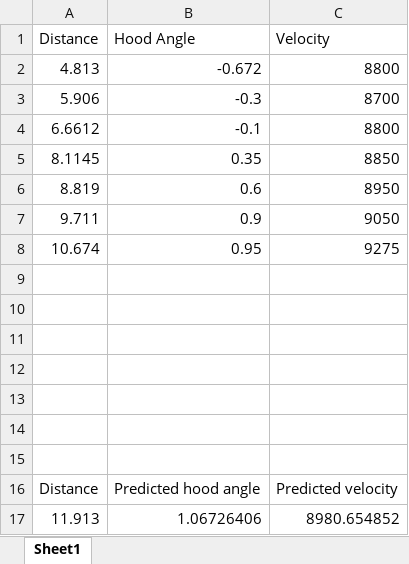
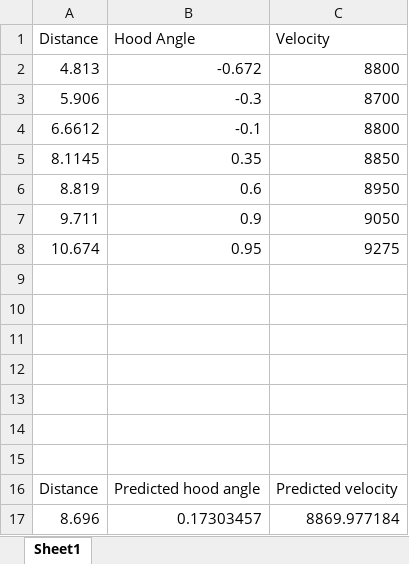
Before and after one commit to WaltonRobotics/RapidReact, an Excel workbook: Documentation/ShooterLUTs/PracticeBot.xlsx, sheet Sheet1, drawn as a sheet; values as stored, in another font and other column widths than the file's, no borders; charts and pictures not drawn; removed rows and columns are numbered as before the commit, all else as after; the diff names each change by its address in the sheet, - before the commit and + after, or states it on an @@ line.

```diff
--- a/Documentation/ShooterLUTs/PracticeBot.xlsx (sheet Sheet1)
+++ b/Documentation/ShooterLUTs/PracticeBot.xlsx (sheet Sheet1)
-row 17: 11.913 | 1.06726406 | 8980.654852
+row 17: 8.696 | 0.17303457 | 8869.977184
```
Also changed, not shown: 11 other files.
